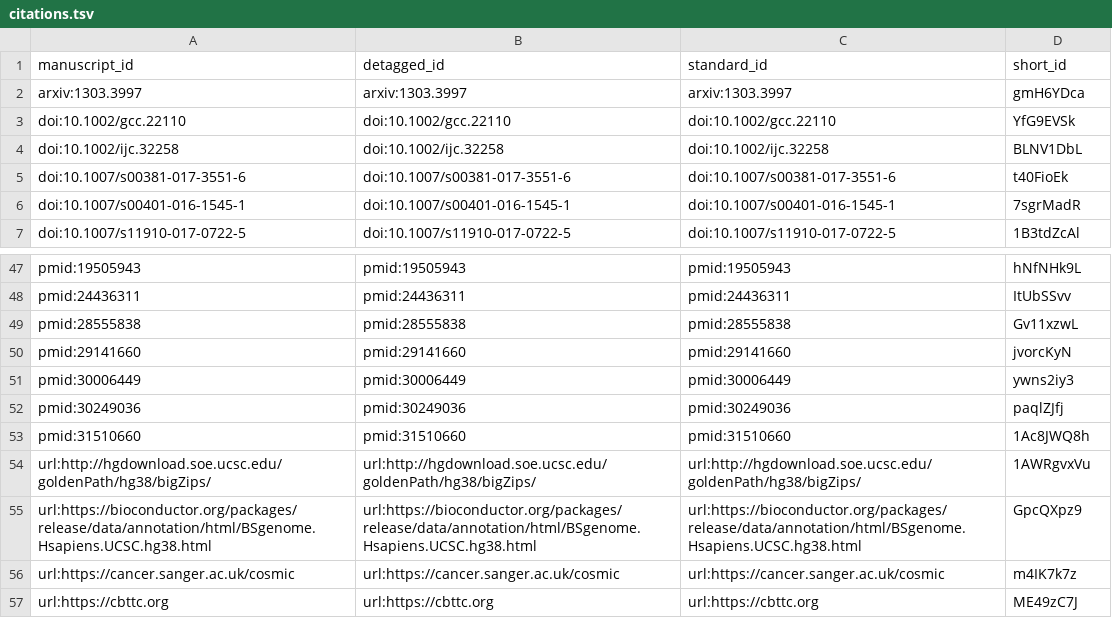
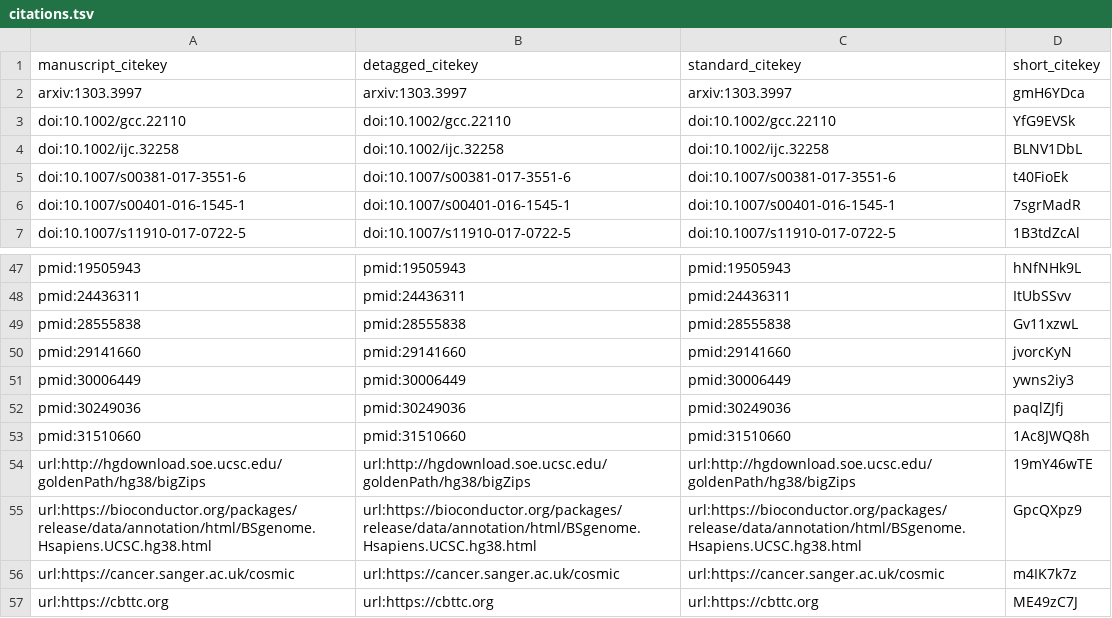
Before and after one commit to AlexsLemonade/OpenPBTA-manuscript, a TSV file: citations.tsv, drawn as a sheet; only a part is shown, gaps mark what is left out.

Commit message:
Merge pull request #98 from AlexsLemonade/rootstock-2020-05-18 [ci skip]
This build is based on
https://github.com/AlexsLemonade/OpenPBTA-manuscript/commit/fa2f962635edda1a0e30110f23c225abd8471378.

This commit was created by the following CI build and job:
https://github.com/AlexsLemonade/OpenPBTA-manuscript/commit/fa2f962635edda1a0e30110f23c225abd8471378/checks
https://github.com/AlexsLemonade/OpenPBTA-manuscript/runs/109558826

```diff
--- a/citations.tsv
+++ b/citations.tsv
@@ -1,2 +1,2 @@
-manuscript_id	detagged_id	standard_id	short_id
+manuscript_citekey	detagged_citekey	standard_citekey	short_citekey
 arxiv:1303.3997	arxiv:1303.3997	arxiv:1303.3997	gmH6YDca
@@ -53,3 +53,3 @@ pmid:30249036	pmid:30249036	pmid:30249036	paqlZJfj
 pmid:31510660	pmid:31510660	pmid:31510660	1Ac8JWQ8h
-url:http://hgdownload.soe.ucsc.edu/goldenPath/hg38/bigZips/	url:http://hgdownload.soe.ucsc.edu/goldenPath/hg38/bigZips/	url:http://hgdownload.soe.ucsc.edu/goldenPath/hg38/bigZips/	1AWRgvxVu
+url:http://hgdownload.soe.ucsc.edu/goldenPath/hg38/bigZips	url:http://hgdownload.soe.ucsc.edu/goldenPath/hg38/bigZips	url:http://hgdownload.soe.ucsc.edu/goldenPath/hg38/bigZips	19mY46wTE
 url:https://bioconductor.org/packages/release/data/annotation/html/BSgenome.Hsapiens.UCSC.hg38.html	url:https://bioconductor.org/packages/release/data/annotation/html/BSgenome.Hsapiens.UCSC.hg38.html	url:https://bioconductor.org/packages/release/data/annotation/html/BSgenome.Hsapiens.UCSC.hg38.html	GpcQXpz9
```
Also changed, not shown: 8 other files.
